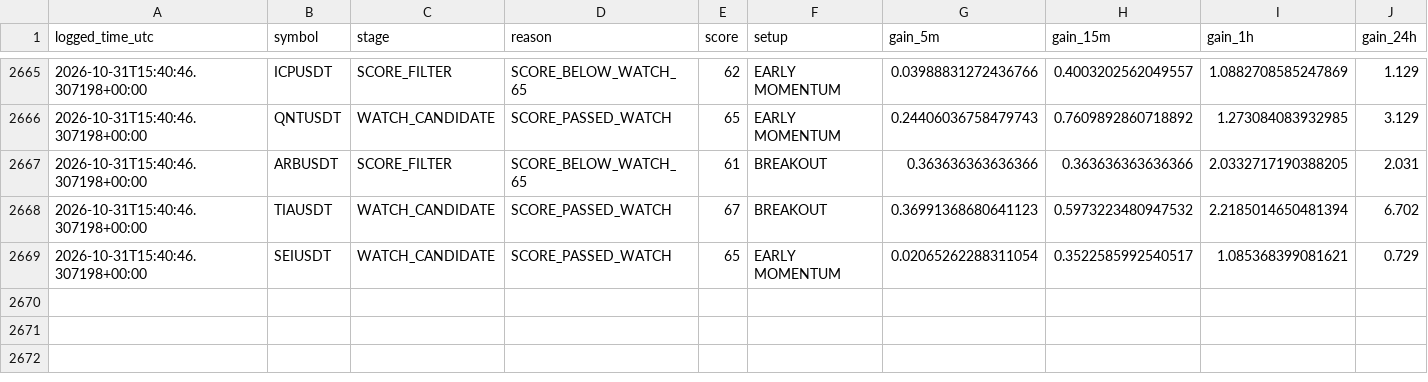
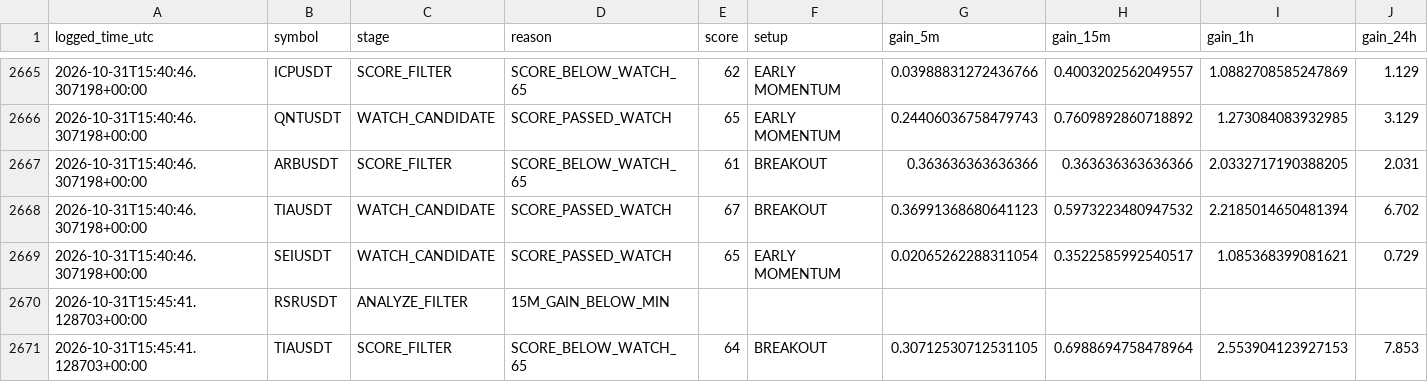
Before and after one commit to islam1977/v3, a CSV file: early_scan_diagnostics.csv, drawn as a sheet; only a part is shown, gaps mark what is left out; rows hold the shown columns only; the diff names each change by its address in the sheet, - before the commit and + after, or states it on an @@ line.

```diff
--- a/early_scan_diagnostics.csv
+++ b/early_scan_diagnostics.csv
+row 2670: 2026-10-31T15:45:41.128703+00:00 | RSRUSDT | ANALYZE_FILTER | 15M_GAIN_BELOW_MIN
+row 2671: 2026-10-31T15:45:41.128703+00:00 | TIAUSDT | SCORE_FILTER | SCORE_BELOW_WATCH_65 | 64 | BREAKOUT | 0.30712530712531105 | 0.6988694758478964 | 2.553904123927153 | 7.853
```
Also changed, not shown: 1 other file.
